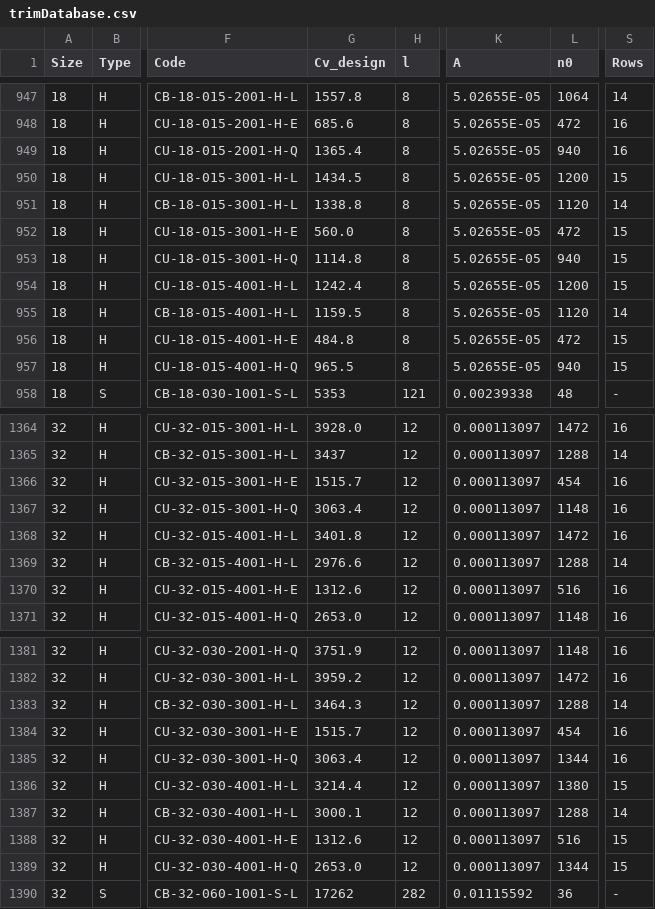
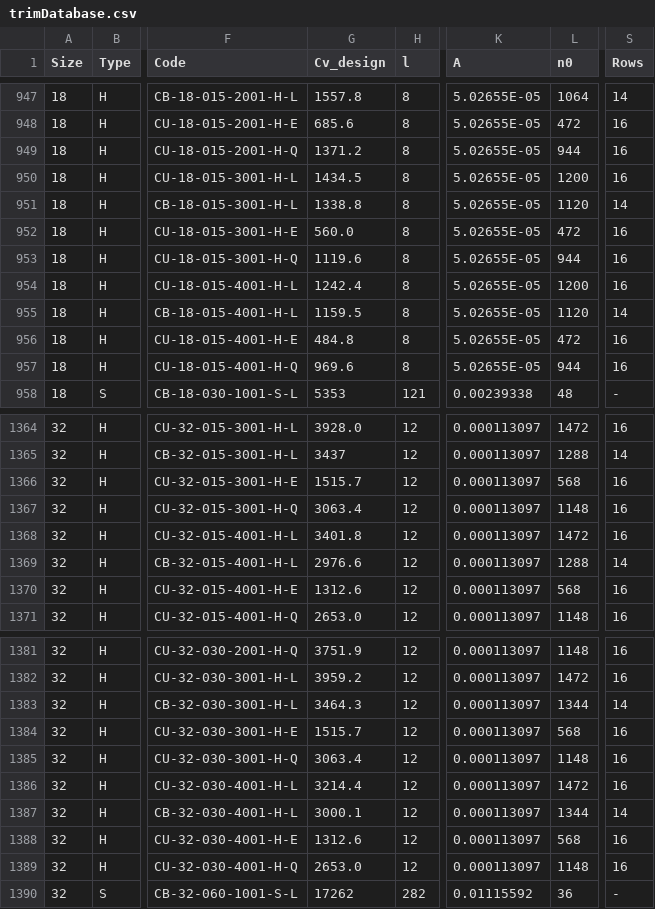
Before and after one commit to JonBradley100/control-valve-sizing, a CSV file: public/data/trimDatabase.csv, drawn as a sheet; only a part is shown, gaps mark what is left out; the diff covers the shown part only; the diff names each change by its address in the sheet, - before the commit and + after, or states it on an @@ line.

Commit message:
Update trimDatabase.csv

```diff
--- a/public/data/trimDatabase.csv
+++ b/public/data/trimDatabase.csv
-G949 (Cv_design): 1365.4
+G949 (Cv_design): 1371.2
-L949 (n0): 940
+L949 (n0): 944
-S950 (Rows): 15
+S950 (Rows): 16
-S952:S954 (Rows): 15
+S952:S954 (Rows): 16
-G953 (Cv_design): 1114.8
+G953 (Cv_design): 1119.6
-L953 (n0): 940
+L953 (n0): 944
-S956:S957 (Rows): 15
+S956:S957 (Rows): 16
-G957 (Cv_design): 965.5
+G957 (Cv_design): 969.6
-L957 (n0): 940
+L957 (n0): 944
-L1366 (n0): 454
+L1366 (n0): 568
-L1370 (n0): 516
+L1370 (n0): 568
-L1383 (n0): 1288
+L1383 (n0): 1344
-L1384 (n0): 454
+L1384 (n0): 568
-L1385 (n0): 1344
+L1385 (n0): 1148
-L1386 (n0): 1380
+L1386 (n0): 1472
-S1386 (Rows): 15
+S1386 (Rows): 16
-L1387 (n0): 1288
+L1387 (n0): 1344
-L1388 (n0): 516
+L1388 (n0): 568
-S1388:S1389 (Rows): 15
+S1388:S1389 (Rows): 16
-L1389 (n0): 1344
+L1389 (n0): 1148
```
Also changed, not shown: 2 edited cells elsewhere in this file.
